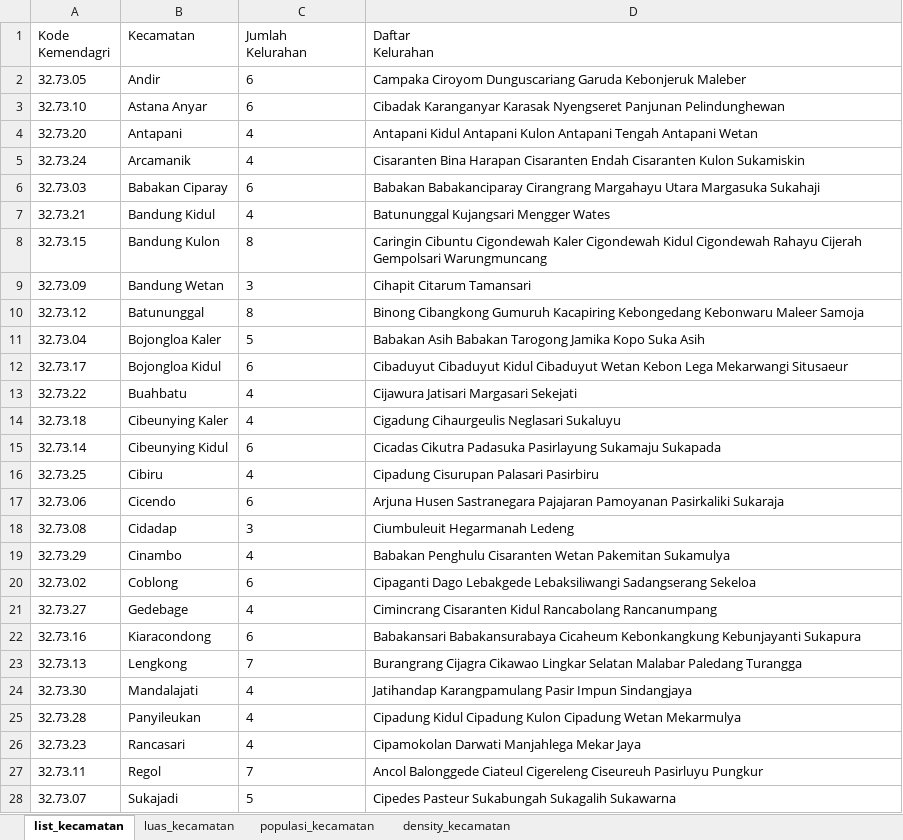
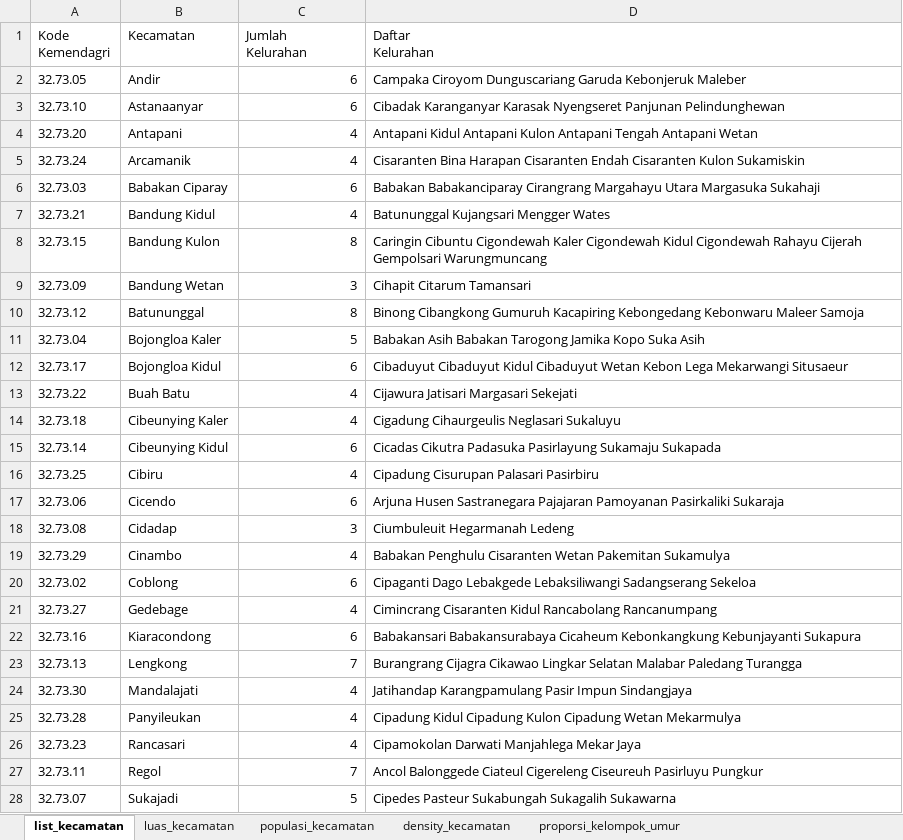
Before and after one commit to akhmadtaufik/project-sampling, an Excel workbook: Dataset/kecamatan_kota_bandung.xlsx, sheet list_kecamatan, drawn as a sheet; only a part is shown; values as stored, in another font and other column widths than the file's, no borders; table styles not drawn; the diff covers the shown part only; the diff names each change by its address in the sheet, - before the commit and + after, or states it on an @@ line.

```diff
--- a/Dataset/kecamatan_kota_bandung.xlsx (sheet list_kecamatan)
+++ b/Dataset/kecamatan_kota_bandung.xlsx (sheet list_kecamatan)
+sheet tab: proporsi_kelompok_umur
-C2:C28 alignment: left
+C2:C28 alignment: right
-B3 (Kecamatan): Astana Anyar
+B3 (Kecamatan): Astanaanyar
-B13 (Kecamatan): Buahbatu
+B13 (Kecamatan): Buah Batu
```
Also changed, not shown: cell formats elsewhere in this sheet, sheet luas_kecamatan.
